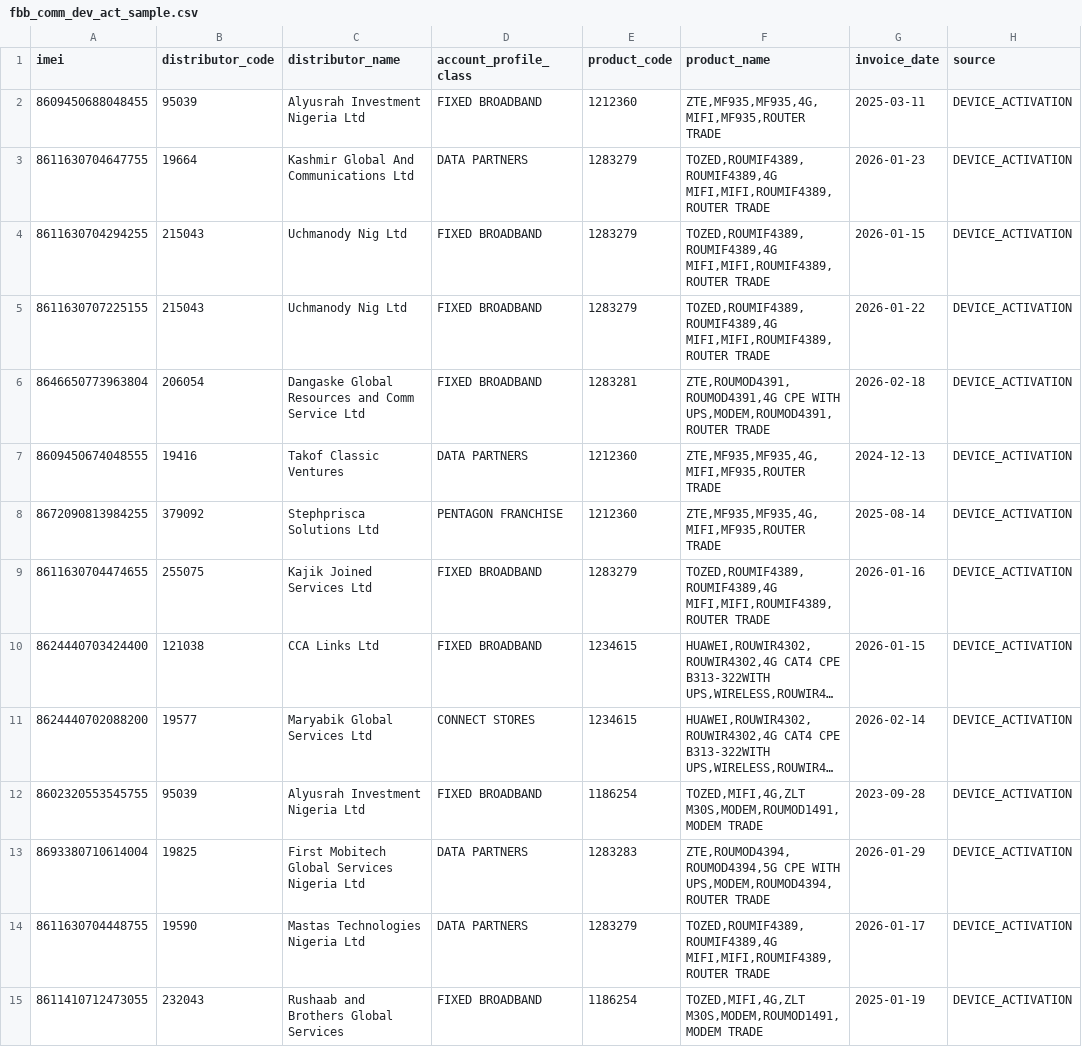
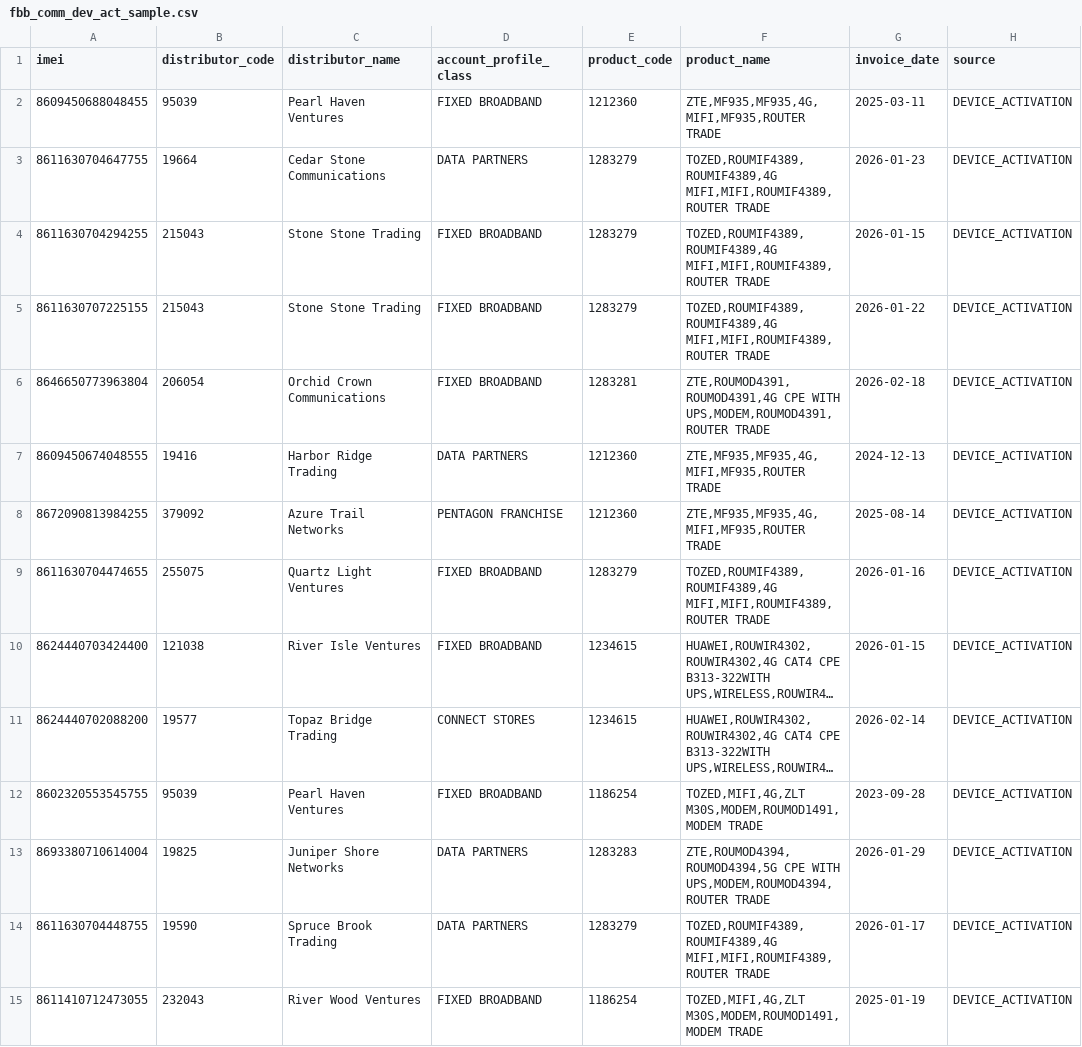
Before and after one commit to nifesimii/telecoms-revenue-intelligence, a CSV file: data/samples/fbb_comm_dev_act_sample.csv, drawn as a sheet; only a part is shown; long unchanged cells end in …; the diff covers the shown part only; the diff names each change by its address in the sheet, - before the commit and + after, or states it on an @@ line.

Commit message:
fix: replace demo dealer names with stable fictional aliases

```diff
--- a/data/samples/fbb_comm_dev_act_sample.csv
+++ b/data/samples/fbb_comm_dev_act_sample.csv
-C2 (distributor_name): Alyusrah Investment Nigeria Ltd
+C2 (distributor_name): Pearl Haven Ventures
-C3 (distributor_name): Kashmir Global And Communications Ltd
+C3 (distributor_name): Cedar Stone Communications
-C4:C5 (distributor_name): Uchmanody Nig Ltd
+C4:C5 (distributor_name): Stone Stone Trading
-C6 (distributor_name): Dangaske Global Resources and Comm Service Ltd
+C6 (distributor_name): Orchid Crown Communications
-C7 (distributor_name): Takof Classic Ventures
+C7 (distributor_name): Harbor Ridge Trading
-C8 (distributor_name): Stephprisca Solutions Ltd
+C8 (distributor_name): Azure Trail Networks
-C9 (distributor_name): Kajik Joined Services Ltd
+C9 (distributor_name): Quartz Light Ventures
-C10 (distributor_name): CCA Links Ltd
+C10 (distributor_name): River Isle Ventures
-C11 (distributor_name): Maryabik Global Services Ltd
+C11 (distributor_name): Topaz Bridge Trading
-C12 (distributor_name): Alyusrah Investment Nigeria Ltd
+C12 (distributor_name): Pearl Haven Ventures
-C13 (distributor_name): First Mobitech Global Services Nigeria Ltd
+C13 (distributor_name): Juniper Shore Networks
-C14 (distributor_name): Mastas Technologies Nigeria Ltd
+C14 (distributor_name): Spruce Brook Trading
-C15 (distributor_name): Rushaab and Brothers Global Services
+C15 (distributor_name): River Wood Ventures
```
Also changed, not shown: 186 edited cells elsewhere in this file, data/samples/fbb_comm_orsc_sample.csv, 12 other files.
